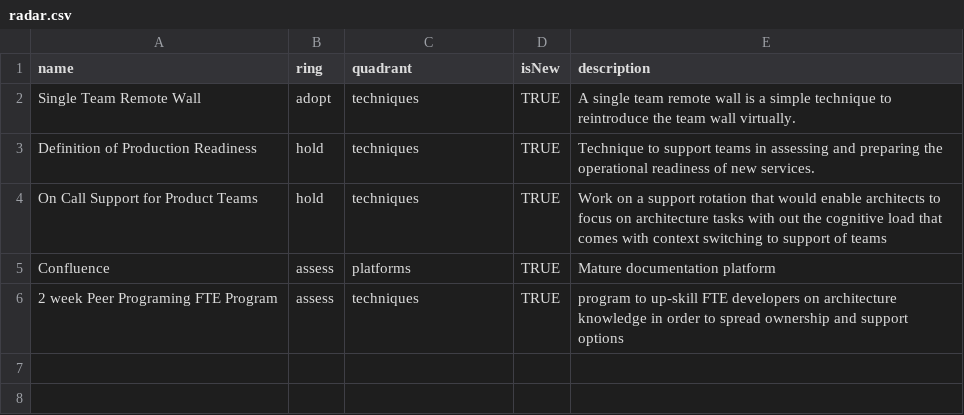
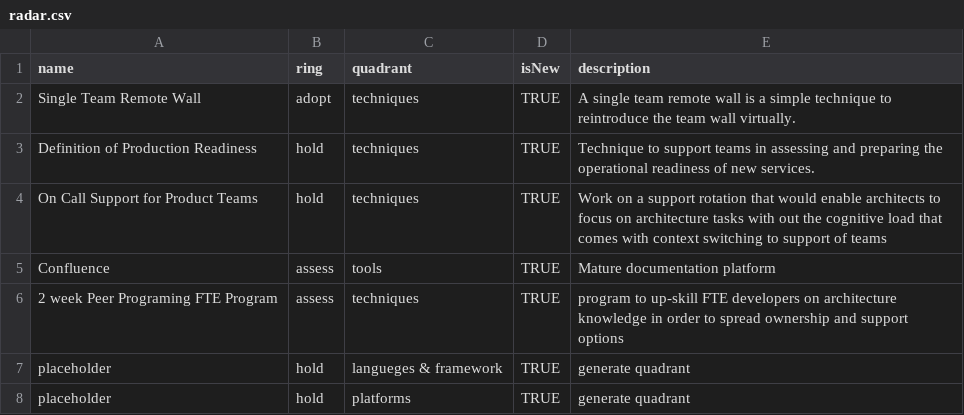
Before and after one commit to gjfrawley/TechRadar, a CSV file: radar.csv, drawn as a sheet; the diff names each change by its address in the sheet, - before the commit and + after, or states it on an @@ line.

Commit message:
Update radar.csv

```diff
--- a/radar.csv
+++ b/radar.csv
-C5 (quadrant): platforms
+C5 (quadrant): tools
+row 7: placeholder | hold | langueges & framework | TRUE | generate quadrant
+row 8: placeholder | hold | platforms | TRUE | generate quadrant
```
